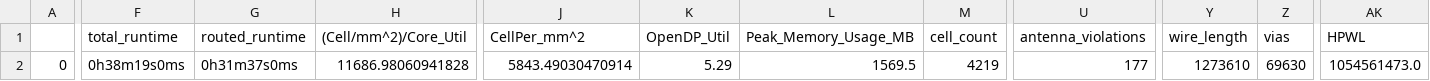
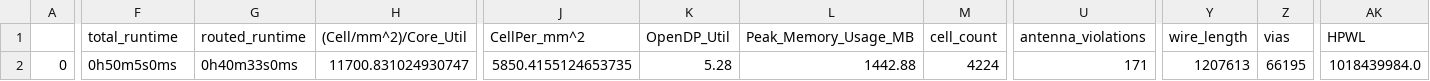
Before and after one commit to dineshannayya/riscduino_qcore, a CSV file: signoff/ycr4_iconnect/final_summary_report.csv, drawn as a sheet; only a part is shown, gaps mark what is left out; the diff covers the shown part only; the diff names each change by its address in the sheet, - before the commit and + after, or states it on an @@ line.

```diff
--- a/signoff/ycr4_iconnect/final_summary_report.csv
+++ b/signoff/ycr4_iconnect/final_summary_report.csv
-F2 (total_runtime): 0h38m19s0ms
+F2 (total_runtime): 0h50m5s0ms
-G2 (routed_runtime): 0h31m37s0ms
+G2 (routed_runtime): 0h40m33s0ms
-H2 ((Cell/mm^2)/Core_Util): 11686.98060941828
+H2 ((Cell/mm^2)/Core_Util): 11700.831024930747
-J2 (CellPer_mm^2): 5843.49030470914
+J2 (CellPer_mm^2): 5850.4155124653735
-K2 (OpenDP_Util): 5.29
+K2 (OpenDP_Util): 5.28
-L2 (Peak_Memory_Usage_MB): 1569.5
+L2 (Peak_Memory_Usage_MB): 1442.88
-M2 (cell_count): 4219
+M2 (cell_count): 4224
-U2 (antenna_violations): 177
+U2 (antenna_violations): 171
-Y2 (wire_length): 1273610
+Y2 (wire_length): 1207613
-Z2 (vias): 69630
+Z2 (vias): 66195
-AK2 (HPWL): 1054561473.0
+AK2 (HPWL): 1018439984.0
```
Also changed, not shown: 20 edited cells elsewhere in this file, signoff/user_project_wrapper/final_summary_report.csv, signoff/ycr_core_top/final_summary_report.csv, 4 other files.
